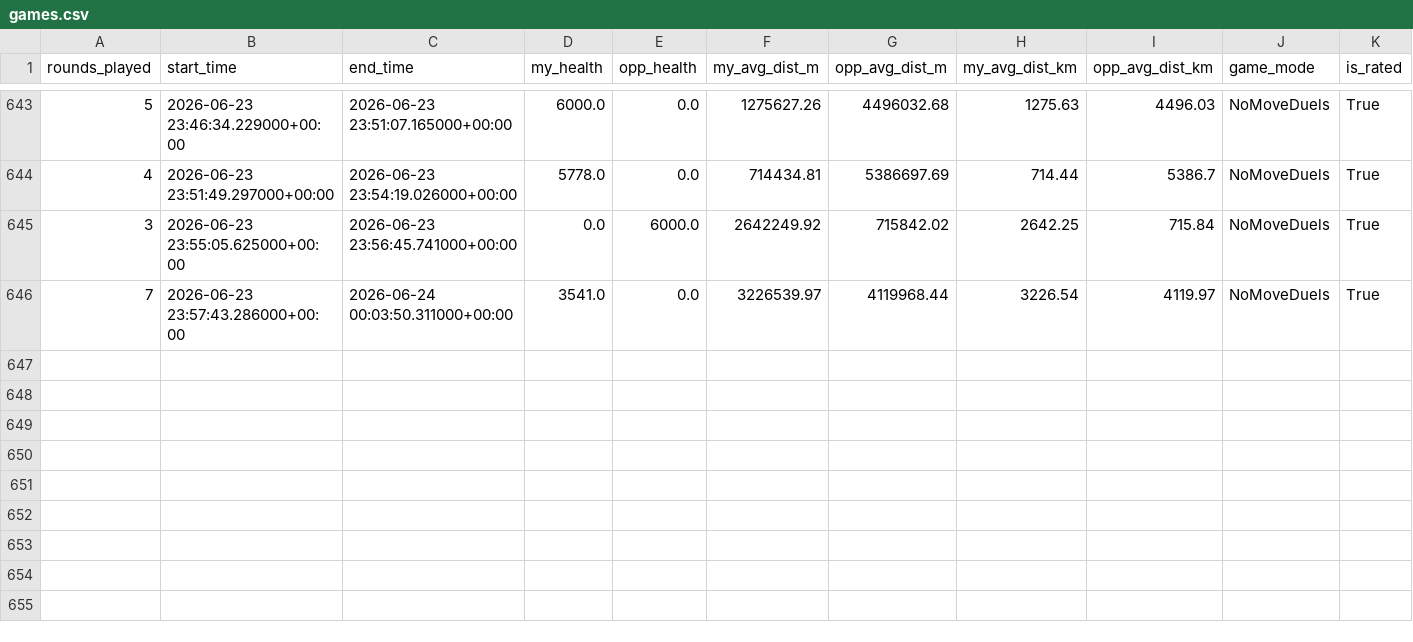
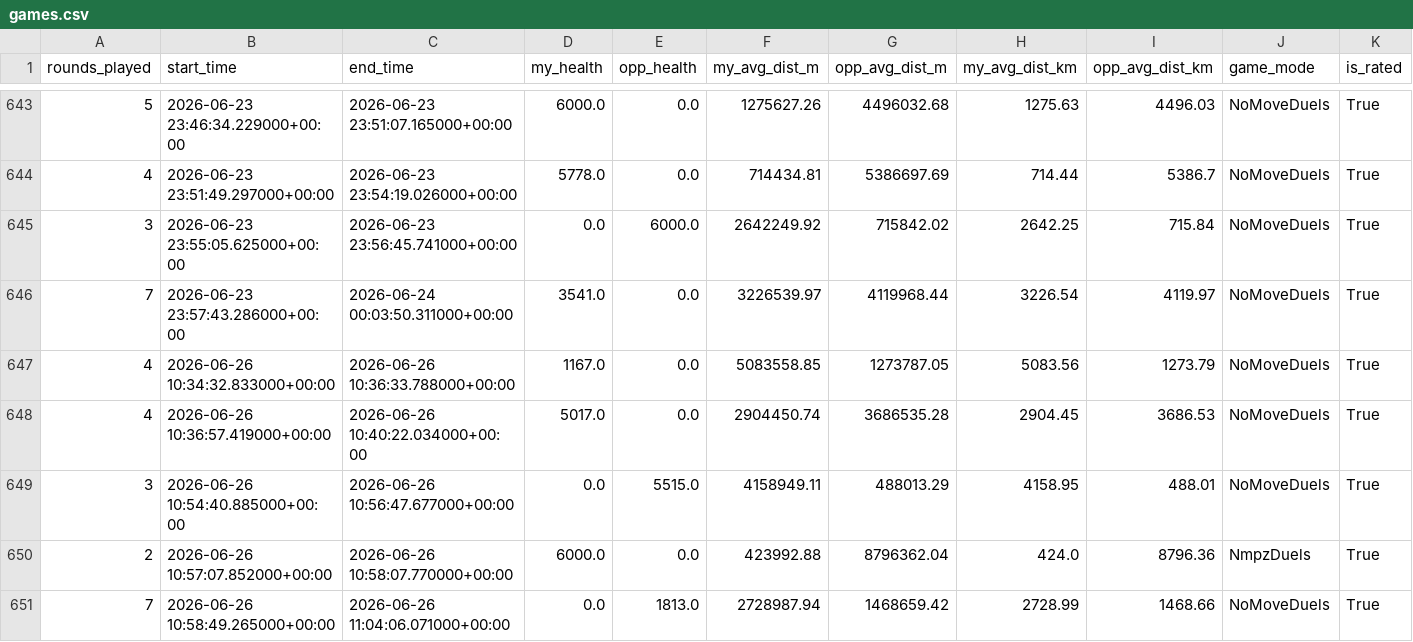
Before and after one commit to pedrosalgado22/Live_Geoguessr_Dashboard, a CSV file: games.csv, drawn as a sheet; only a part is shown, gaps mark what is left out; rows hold the shown columns only; the diff names each change by its address in the sheet, - before the commit and + after, or states it on an @@ line.

```diff
--- a/games.csv
+++ b/games.csv
+row 647: 4 | 2026-06-26 10:34:32.833000+00:00 | 2026-06-26 10:36:33.788000+00:00 | 1167.0 | 0.0 | 5083558.85 | 1273787.05 | 5083.56 | 1273.79 | NoMoveDuels | True
+row 648: 4 | 2026-06-26 10:36:57.419000+00:00 | 2026-06-26 10:40:22.034000+00:00 | 5017.0 | 0.0 | 2904450.74 | 3686535.28 | 2904.45 | 3686.53 | NoMoveDuels | True
+row 649: 3 | 2026-06-26 10:54:40.885000+00:00 | 2026-06-26 10:56:47.677000+00:00 | 0.0 | 5515.0 | 4158949.11 | 488013.29 | 4158.95 | 488.01 | NoMoveDuels | True
+row 650: 2 | 2026-06-26 10:57:07.852000+00:00 | 2026-06-26 10:58:07.770000+00:00 | 6000.0 | 0.0 | 423992.88 | 8796362.04 | 424.0 | 8796.36 | NmpzDuels | True
+row 651: 7 | 2026-06-26 10:58:49.265000+00:00 | 2026-06-26 11:04:06.071000+00:00 | 0.0 | 1813.0 | 2728987.94 | 1468659.42 | 2728.99 | 1468.66 | NoMoveDuels | True
```
Also changed, not shown: country_summary.csv, country_training_ranking.csv, 1 other file.
